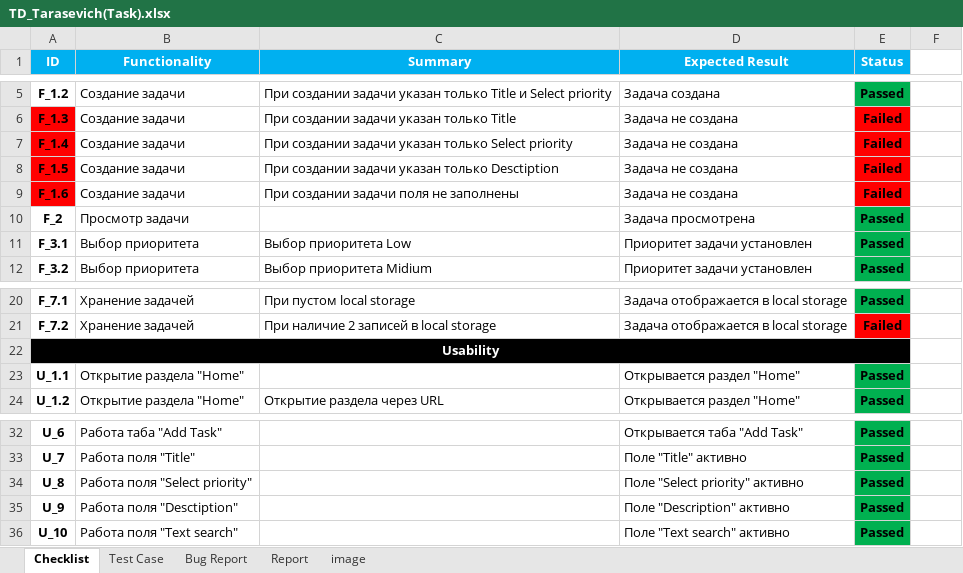
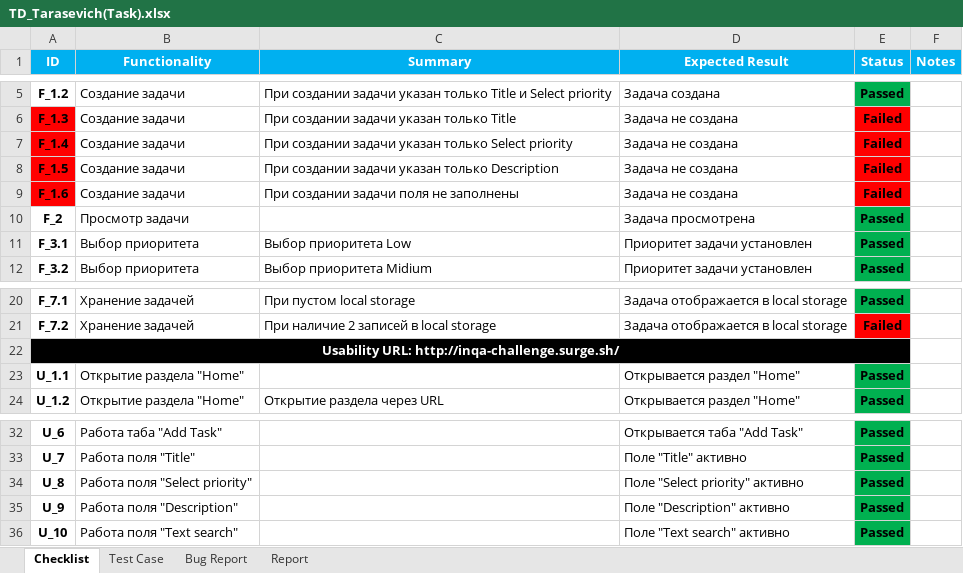
Before and after one commit to LesHaTaR/TMSWork, an Excel workbook: TD_Tarasevich(Task).xlsx, sheet Checklist, drawn as a sheet; only a part is shown, gaps mark what is left out; values as stored, in another font and other column widths than the file's, no borders; charts and pictures not drawn; the diff covers the shown part only; the diff names each change by its address in the sheet, - before the commit and + after, or states it on an @@ line.

```diff
--- a/TD_Tarasevich(Task).xlsx (sheet Checklist)
+++ b/TD_Tarasevich(Task).xlsx (sheet Checklist)
-sheet tab: image
-F1: (empty)
+F1: Notes
-F1 fill: none
+F1 fill: #00B0F0
-C8 (Summary): При создании задачи указан только Desctiption
+C8 (Summary): При создании задачи указан только Description
-A22 (ID): Usability
+A22 (ID): Usability URL: http://inqa-challenge.surge.sh/
-B35 (Functionality): Работа поля "Desctiption"
+B35 (Functionality): Работа поля "Description"
```
Also changed, not shown: 2 removed rows and 31 edited cells elsewhere in this sheet, sheet Test Case, sheet Bug Report, charts or pictures.
